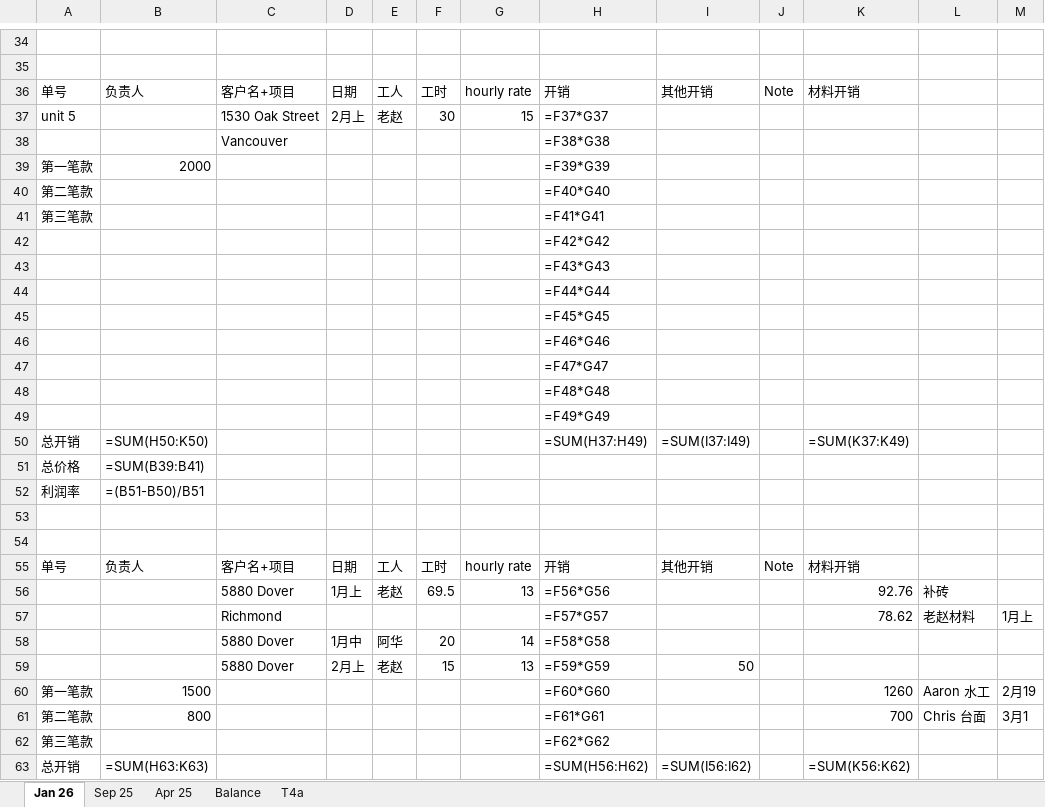
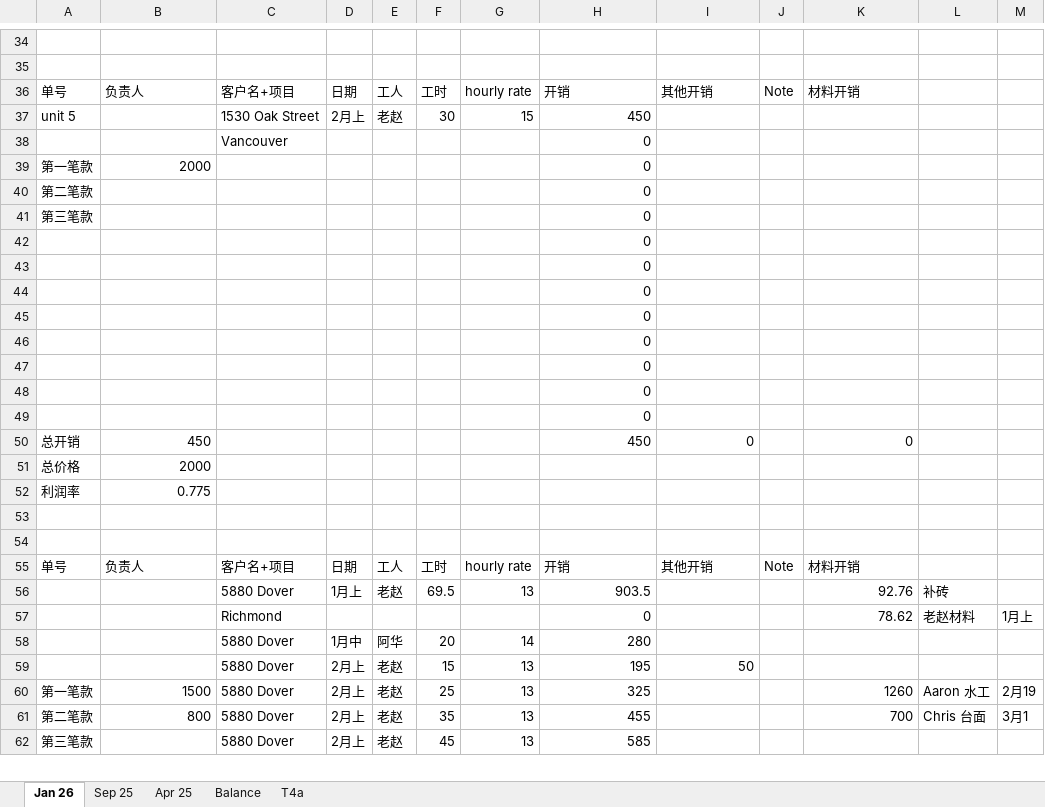
Before and after one commit to Reno-Stars/reno-stars-site-cost-data-excel-automation, an Excel workbook: test-output-template.xlsx, sheet Jan 26, drawn as a sheet; only a part is shown, gaps mark what is left out; values as stored, in another font and other column widths than the file's, no borders; formulas without a stored value are shown as written; removed rows and columns are numbered as before the commit, all else as after; the diff covers the shown part only; the diff names each change by its address in the sheet, - before the commit and + after, or states it on an @@ line.

```diff
--- a/test-output-template.xlsx (sheet Jan 26)
+++ b/test-output-template.xlsx (sheet Jan 26)
-H37: =F37*G37
+H37: 450
-H38: =F38*G38
+H38: 0
-H39: =F39*G39
+H39: 0
-H40: =F40*G40
+H40: 0
-H41: =F41*G41
+H41: 0
-H42: =F42*G42
+H42: 0
-H43: =F43*G43
+H43: 0
-H44: =F44*G44
+H44: 0
-H45: =F45*G45
+H45: 0
-H46: =F46*G46
+H46: 0
-H47: =F47*G47
+H47: 0
-H48: =F48*G48
+H48: 0
-H49: =F49*G49
+H49: 0
-row 50: 总开销 | =SUM(H50:K50) |  |  |  |  |  | =SUM(H37:H49) | =SUM(I37:I49) |  | =SUM(K37:K49)
+row 50: 总开销 | 450 |  |  |  |  |  | 450 | 0 |  | 0
-B51: =SUM(B39:B41)
+B51: 2000
-B52: =(B51-B50)/B51
+B52: 0.775
-H56: =F56*G56
+H56: 903.5
-H57: =F57*G57
+H57: 0
-H58: =F58*G58
+H58: 280
-H59: =F59*G59
+H59: 195
-C60:C61: (empty)
+C60:C61: 5880 Dover
-D60:D61: (empty)
+D60:D61: 2月上
-E60:E61: (empty)
+E60:E61: 老赵
-F60: (empty)
+F60: 25
-G60:G61: (empty)
+G60:G61: 13
-H60: =F60*G60
+H60: 325
-F61: (empty)
+F61: 35
-H61: =F61*G61
+H61: 455
-row 62: 第三笔款 |  |  |  |  |  |  | =F62*G62
-row 63: 总开销 | =SUM(H63:K63) |  |  |  |  |  | =SUM(H56:H62) | =SUM(I56:I62) |  | =SUM(K56:K62)
+row 62: 第三笔款 |  | 5880 Dover | 2月上 | 老赵 | 45 | 13 | 585
```
Also changed, not shown: 10 added rows, 23 removed rows, 74 edited cells and cell formats elsewhere in this sheet, sheet Sep 25, sheet Apr 25, test-input.xlsx, test-output-result.xlsx, 6 other files.
